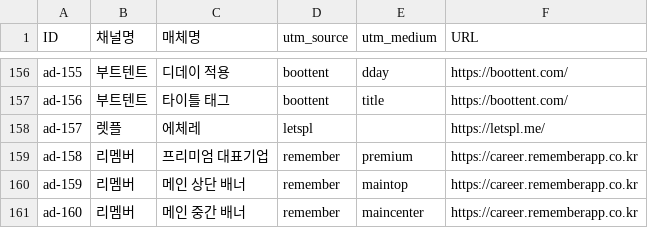
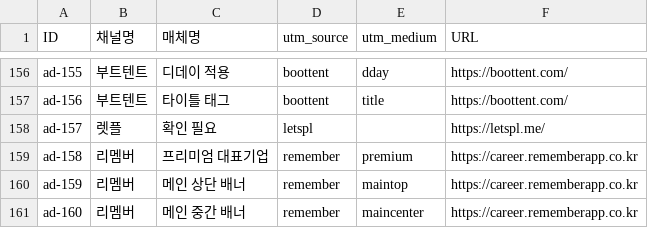
Before and after one commit to sgpark27/utmbuilderfornhr, a TSV file: data/channels.tsv, drawn as a sheet; only a part is shown, gaps mark what is left out.

Commit message:
렛플 수정

```diff
--- a/data/channels.tsv
+++ b/data/channels.tsv
@@ -157,3 +157,3 @@ ad-155	부트텐트	디데이 적용	boottent	dday	https://boottent.com/
 ad-156	부트텐트	타이틀 태그	boottent	title	https://boottent.com/
-ad-157	렛플	에체레	letspl		https://letspl.me/
+ad-157	렛플	확인 필요	letspl		https://letspl.me/
 ad-158	리멤버	프리미엄 대표기업	remember	premium	https://career.rememberapp.co.kr
```
